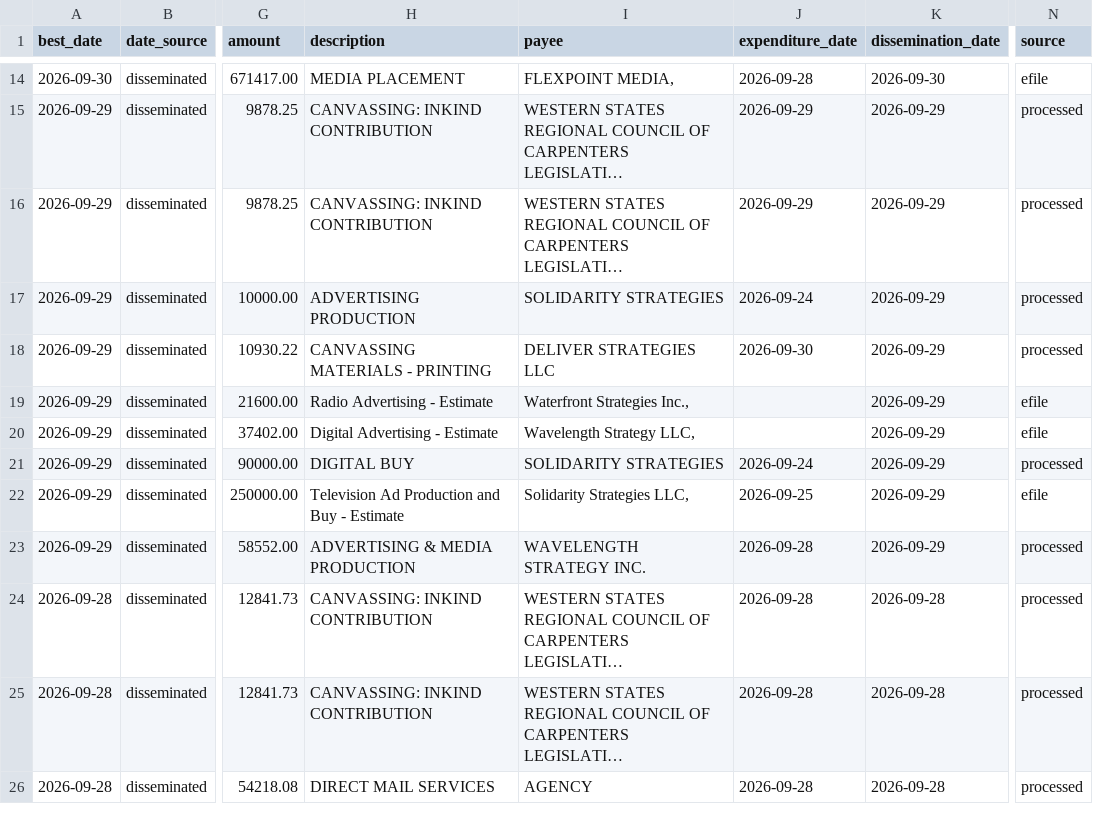
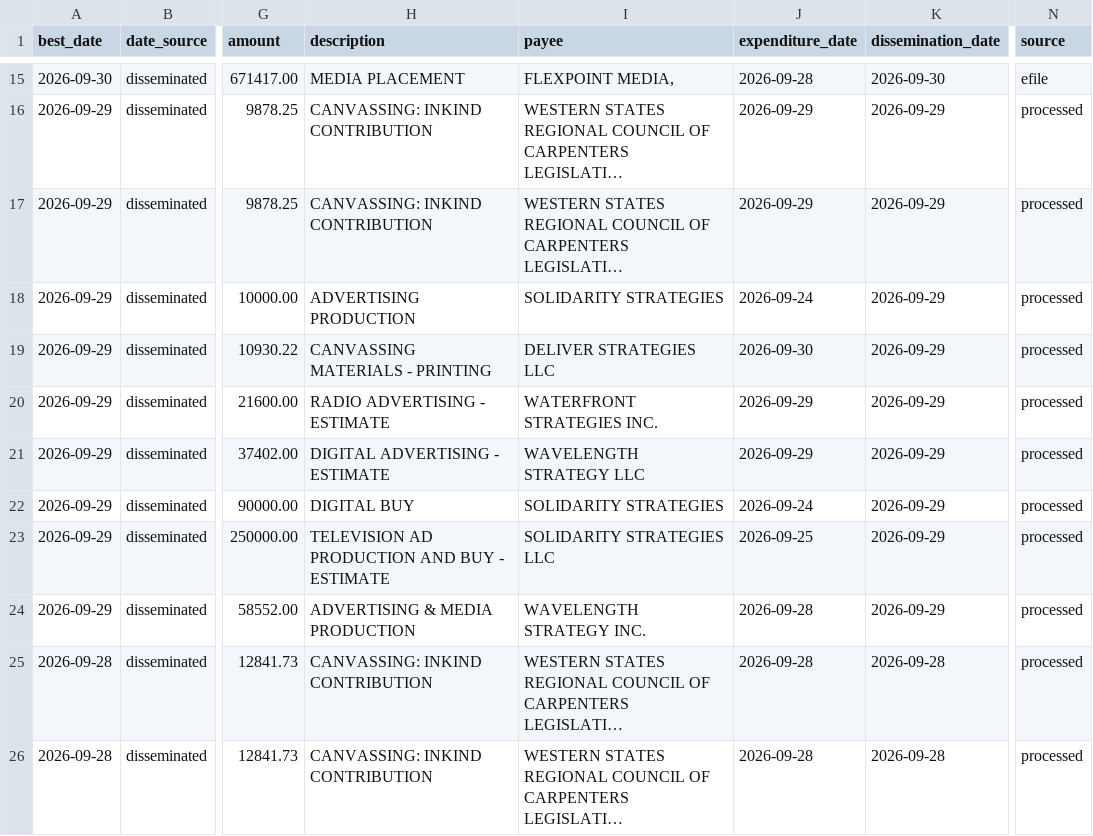
Before and after one commit to elliotgross-aidems/co8-ie-tracker, a CSV file: data/ie_spending.csv, drawn as a sheet; only a part is shown, gaps mark what is left out; the shorter side is filled out with more unchanged rows; long unchanged cells end in …; addresses are those after the commit; the diff covers the shown part only; the diff names each change by its address in the sheet, - before the commit and + after, or states it on an @@ line.

```diff
--- a/data/ie_spending.csv
+++ b/data/ie_spending.csv
-H20 (description): Radio Advertising - Estimate
+H20 (description): RADIO ADVERTISING - ESTIMATE
-I20 (payee): Waterfront Strategies Inc.,
+I20 (payee): WATERFRONT STRATEGIES INC.
-J20:J21 (expenditure_date): (empty)
+J20:J21 (expenditure_date): 2026-09-29
-N20:N21 (source): efile
+N20:N21 (source): processed
-H21 (description): Digital Advertising - Estimate
+H21 (description): DIGITAL ADVERTISING - ESTIMATE
-I21 (payee): Wavelength Strategy LLC,
+I21 (payee): WAVELENGTH STRATEGY LLC
-H23 (description): Television Ad Production and Buy - Estimate
+H23 (description): TELEVISION AD PRODUCTION AND BUY - ESTIMATE
-I23 (payee): Solidarity Strategies LLC,
+I23 (payee): SOLIDARITY STRATEGIES LLC
-N23 (source): efile
+N23 (source): processed
```
Also changed, not shown: 1 added row and 36 edited cells elsewhere in this file, 2 other files.
